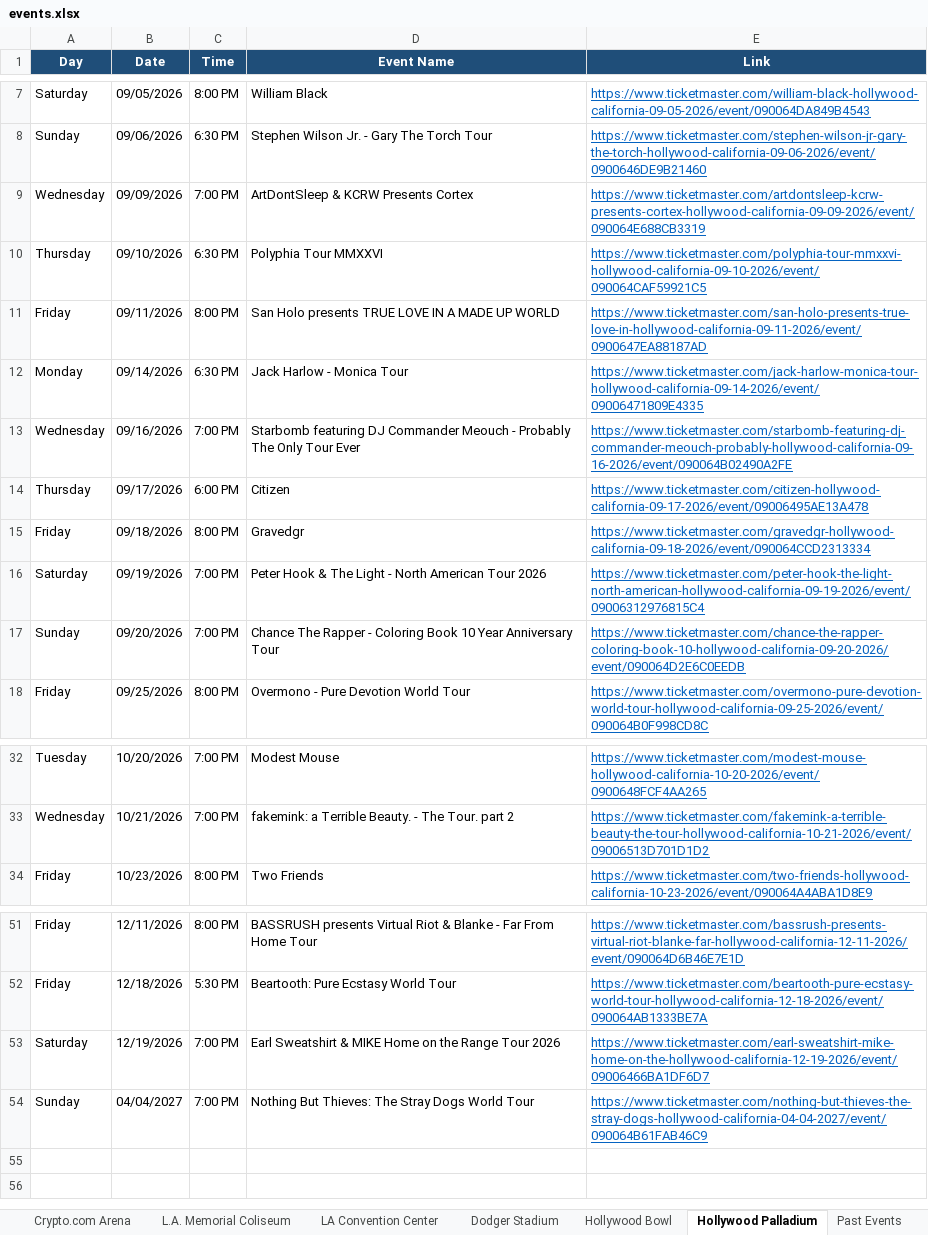
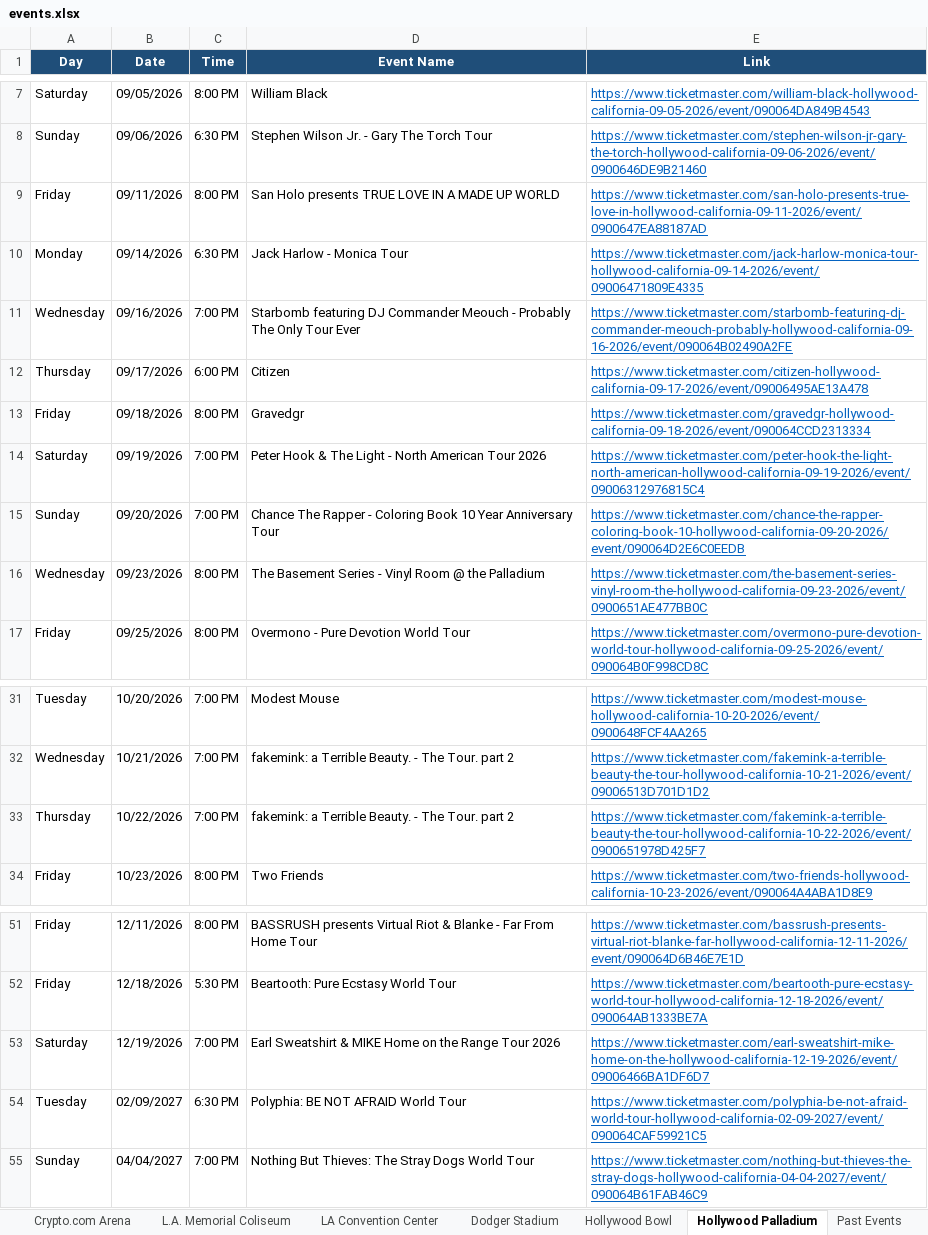
Before and after one commit to hannahlee-vzw/southern_california_events, an Excel workbook: docs/events.xlsx, sheet Hollywood Palladium, drawn as a sheet; only a part is shown, gaps mark what is left out; values as stored, in another font and other column widths than the file's, no borders; removed rows and columns are numbered as before the commit, all else as after; the diff names each change by its address in the sheet, - before the commit and + after, or states it on an @@ line.

```diff
--- a/docs/events.xlsx (sheet Hollywood Palladium)
+++ b/docs/events.xlsx (sheet Hollywood Palladium)
-row 9: Wednesday | 09/09/2026 | 7:00 PM | ArtDontSleep & KCRW Presents Cortex | https://www.ticketmaster.com/artdontsleep-kcrw-presents-cortex-hollywood-california-09-09-2026/event/090064E688CB3319
-row 10: Thursday | 09/10/2026 | 6:30 PM | Polyphia Tour MMXXVI | https://www.ticketmaster.com/polyphia-tour-mmxxvi-hollywood-california-09-10-2026/event/090064CAF59921C5
+row 16: Wednesday | 09/23/2026 | 8:00 PM | The Basement Series - Vinyl Room @ the Palladium | https://www.ticketmaster.com/the-basement-series-vinyl-room-the-hollywood-california-09-23-2026/event/0900651AE477BB0C
+row 33: Thursday | 10/22/2026 | 7:00 PM | fakemink: a Terrible Beauty. - The Tour. part 2 | https://www.ticketmaster.com/fakemink-a-terrible-beauty-the-tour-hollywood-california-10-22-2026/event/0900651978D425F7
+row 54: Tuesday | 02/09/2027 | 6:30 PM | Polyphia: BE NOT AFRAID World Tour | https://www.ticketmaster.com/polyphia-be-not-afraid-world-tour-hollywood-california-02-09-2027/event/090064CAF59921C5
```
Also changed, not shown: sheet Past Events, sheet Dignity Health Sports Park, sheet Rose Bowl Stadium, sheet Hollywood Bowl, sheet Crypto.com Arena, 3 other files.
